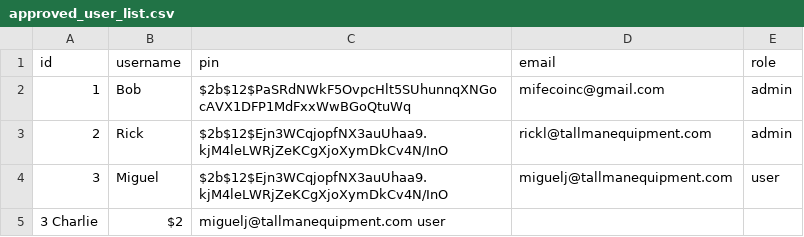
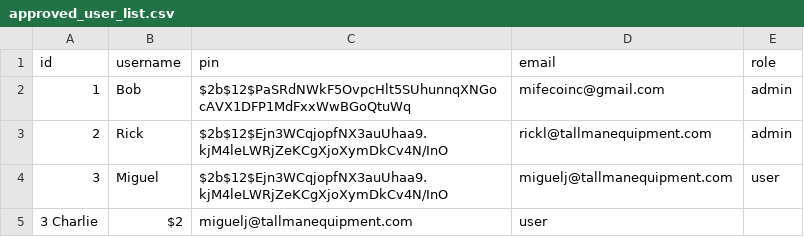
Before and after one commit to Robertstar2000/TallmanAI, a CSV file: approved_user_list/approved_user_list.csv, drawn as a sheet.

Commit message:
Update approved_user_list.csv

```diff
--- a/approved_user_list/approved_user_list.csv
+++ b/approved_user_list/approved_user_list.csv
@@ -4,2 +4,2 @@ id,username,pin,email,role
 3,Miguel,$2b$12$Ejn3WCqjopfNX3auUhaa9.kjM4leLWRjZeKCgXjoXymDkCv4N/InO,miguelj@tallmanequipment.com,user
-3	Charlie,$2,miguelj@tallmanequipment.com	user
+3	Charlie,$2,miguelj@tallmanequipment.com,user
```
